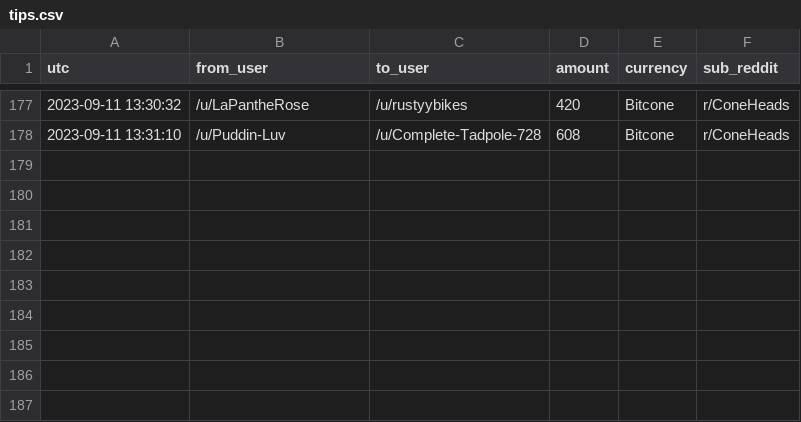
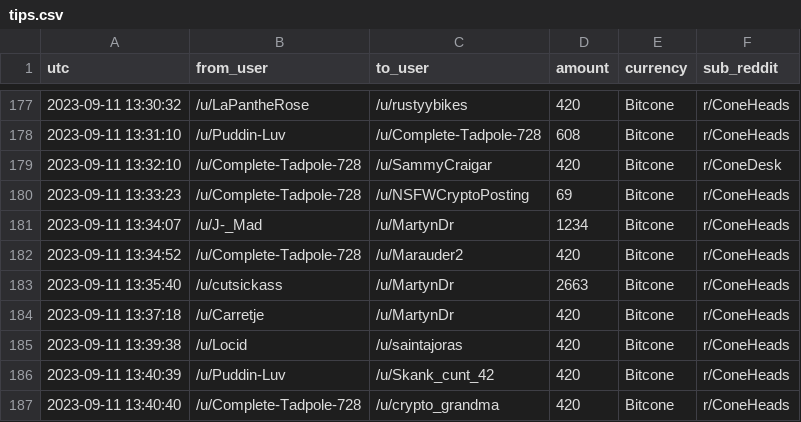
Before and after one commit to birdwastheword/Coneheads-Tip-Leaderboard, a CSV file: runs/2023-09-11/tips.csv, drawn as a sheet; only a part is shown, gaps mark what is left out.

```diff
--- a/runs/2023-09-11/tips.csv
+++ b/runs/2023-09-11/tips.csv
@@ -178 +178,10 @@ utc, from_user, to_user, amount, currency, sub_reddit
 2023-09-11 13:31:10, /u/Puddin-Luv, /u/Complete-Tadpole-728, 608, Bitcone, r/ConeHeads
+2023-09-11 13:32:10, /u/Complete-Tadpole-728, /u/SammyCraigar, 420, Bitcone, r/ConeDesk
+2023-09-11 13:33:23, /u/Complete-Tadpole-728, /u/NSFWCryptoPosting, 69, Bitcone, r/ConeHeads
+2023-09-11 13:34:07, /u/J-_Mad, /u/MartynDr, 1234, Bitcone, r/ConeHeads
+2023-09-11 13:34:52, /u/Complete-Tadpole-728, /u/Marauder2, 420, Bitcone, r/ConeHeads
+2023-09-11 13:35:40, /u/cutsickass, /u/MartynDr, 2663, Bitcone, r/ConeHeads
+2023-09-11 13:37:18, /u/Carretje, /u/MartynDr, 420, Bitcone, r/ConeHeads
+2023-09-11 13:39:38, /u/Locid, /u/saintajoras, 420, Bitcone, r/ConeHeads
+2023-09-11 13:40:39, /u/Puddin-Luv, /u/Skank_cunt_42, 420, Bitcone, r/ConeHeads
+2023-09-11 13:40:40, /u/Complete-Tadpole-728, /u/crypto_grandma, 420, Bitcone, r/ConeHeads
```
Also changed, not shown: 2 other files.
